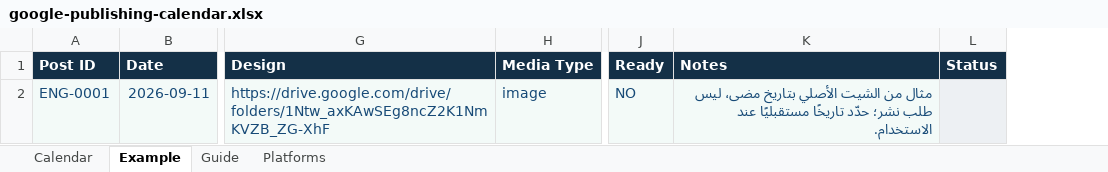
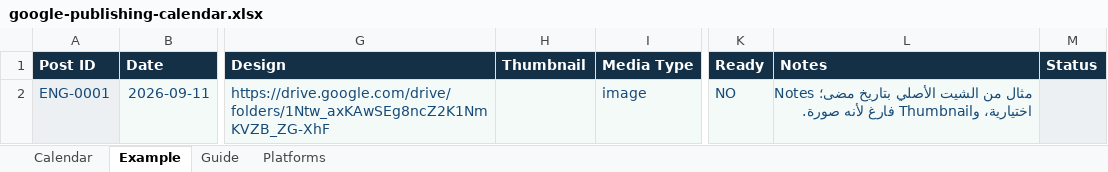
Before and after one commit to EyadSofian/Engosoft-Social-Pulse, an Excel workbook: public/templates/google-publishing-calendar.xlsx, sheet Example, drawn as a sheet; only a part is shown, gaps mark what is left out; values as stored, in another font and other column widths than the file's, no borders; addresses are those after the commit; the diff names each change by its address in the sheet, - before the commit and + after, or states it on an @@ line.

Commit message:
Add optional Drive video thumbnails and automatic sheet post IDs

```diff
--- a/public/templates/google-publishing-calendar.xlsx (sheet Example)
+++ b/public/templates/google-publishing-calendar.xlsx (sheet Example)
+column H (Thumbnail), empty
-L2 (Notes): …الأصلي بتاريخ مضى، ليس طلب نشر؛ حدّد تاريخًا مستقبليًا عند الاستخدام.
+L2 (Notes): …الأصلي بتاريخ مضى؛ Notes اختيارية، وThumbnail فارغ لأنه صورة.
```
Also changed, not shown: sheet Guide, sheet Calendar, 10 other files.
